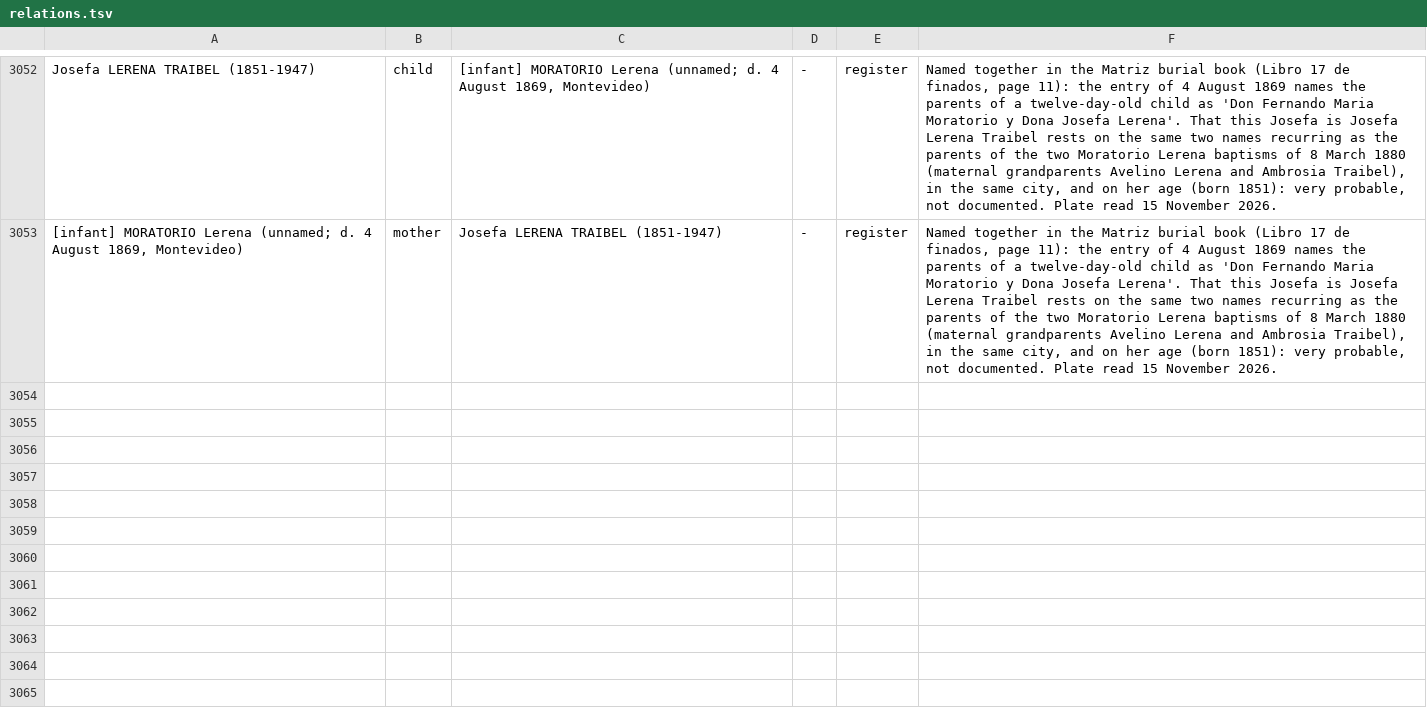
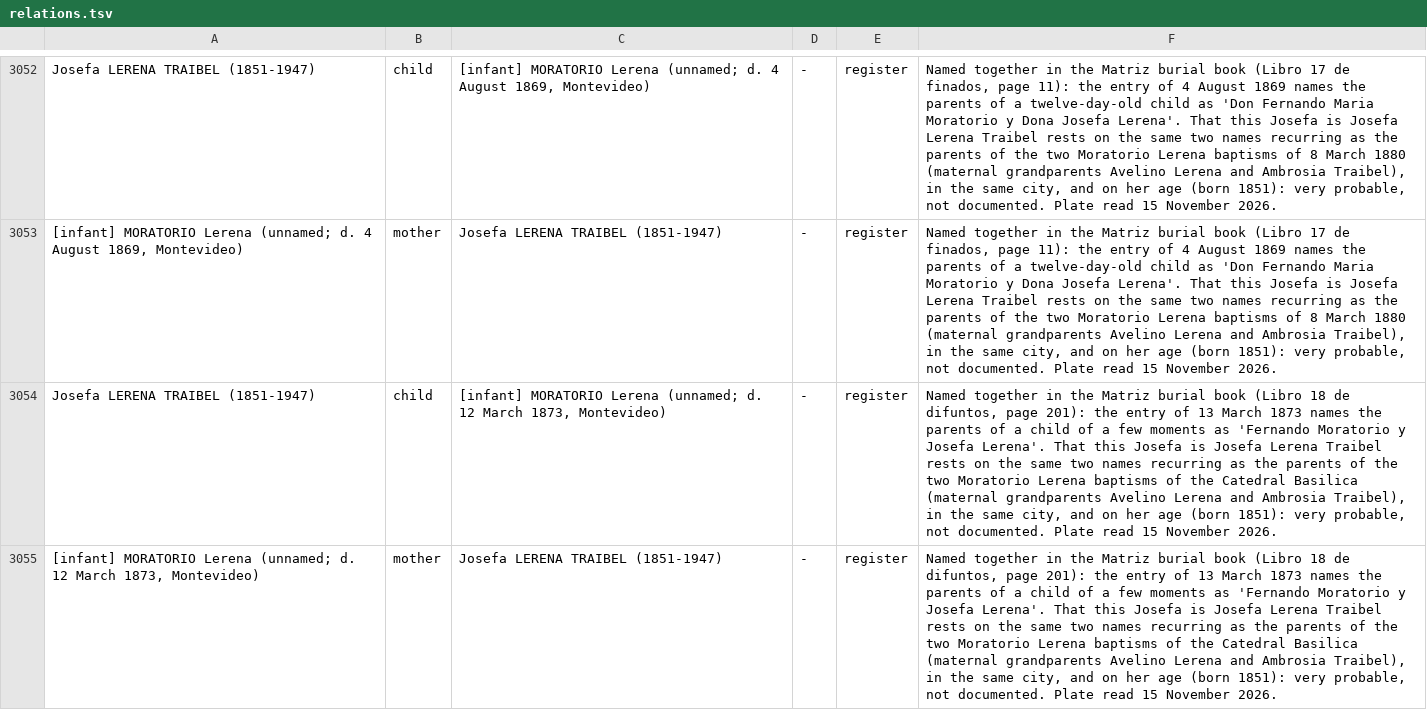
Before and after one commit to daviddef/TheLerena, a TSV file: data/relations.tsv, drawn as a sheet; only a part is shown, gaps mark what is left out; the diff names each change by its address in the sheet, - before the commit and + after, or states it on an @@ line.

```diff
--- a/data/relations.tsv
+++ b/data/relations.tsv
+row 3054: Josefa LERENA TRAIBEL (1851-1947) | child | [infant] MORATORIO Lerena (unnamed; d. 12 March 1873, Montevideo) | - | register | Named together in the Matriz burial book (Libro 18 de difuntos, page 201): the entry of 13 March 1873 names the parents of a child of a few moments as 'Fernando Moratorio y Josefa Lerena'. That this Josefa is Josefa Lerena Traibel rests on the same two names recurring as the parents of the two Moratorio Lerena baptisms of the Catedral Basilica (maternal grandparents Avelino Lerena and Ambrosia Traibel), in the same city, and on her age (born 1851): very probable, not documented. Plate read 15 November 2026.
+row 3055: [infant] MORATORIO Lerena (unnamed; d. 12 March 1873, Montevideo) | mother | Josefa LERENA TRAIBEL (1851-1947) | - | register | Named together in the Matriz burial book (Libro 18 de difuntos, page 201): the entry of 13 March 1873 names the parents of a child of a few moments as 'Fernando Moratorio y Josefa Lerena'. That this Josefa is Josefa Lerena Traibel rests on the same two names recurring as the parents of the two Moratorio Lerena baptisms of the Catedral Basilica (maternal grandparents Avelino Lerena and Ambrosia Traibel), in the same city, and on her age (born 1851): very probable, not documented. Plate read 15 November 2026.
```
Also changed, not shown: data/last-attested-alive.tsv, data/sources-consulted.tsv, 10 other files.
